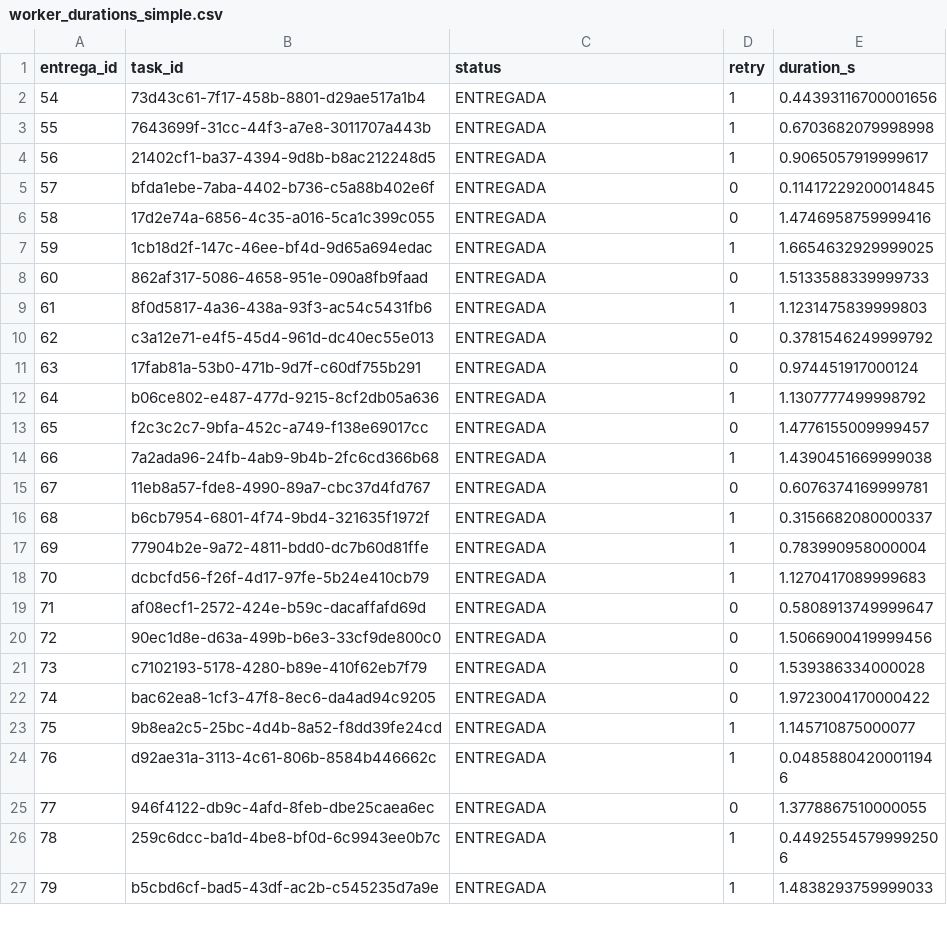
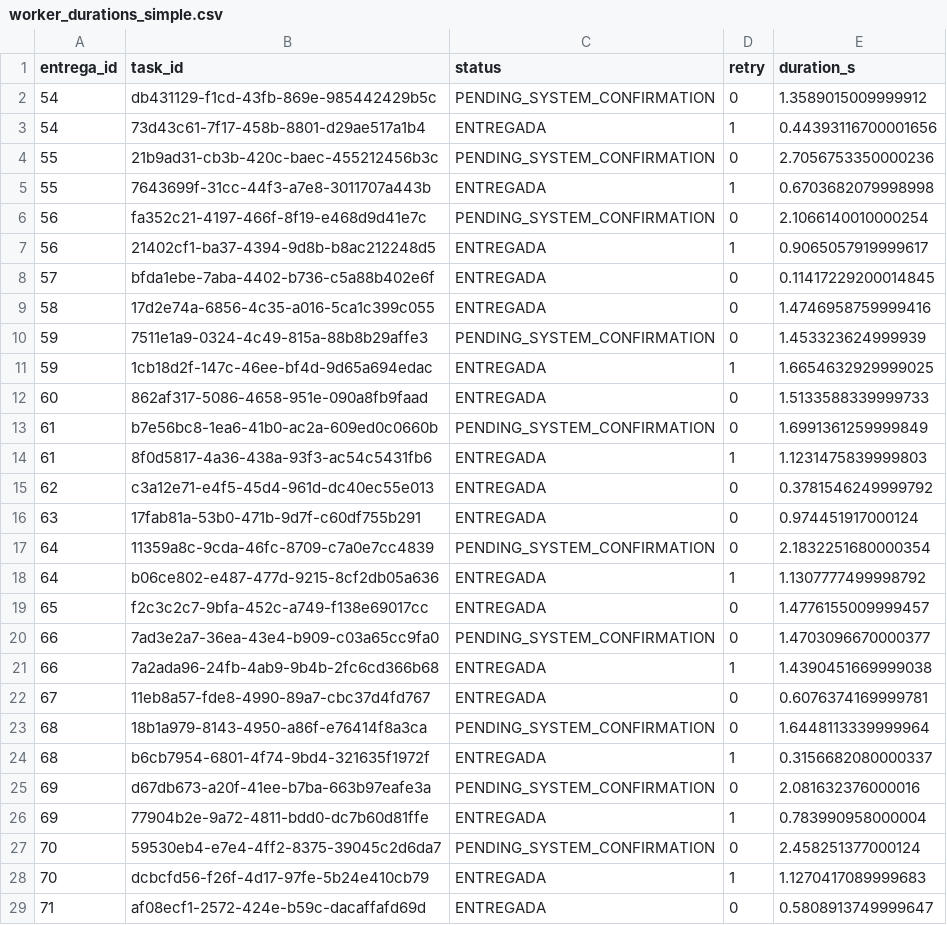
Before and after one commit to haroldVirguez/MISW4202, a CSV file: analysis/worker_durations_simple.csv, drawn as a sheet; only a part is shown; the shorter side is filled out with more unchanged rows; the diff covers the shown part only.

Commit message:
Fix pandas DataFrame

```diff
--- a/analysis/worker_durations_simple.csv
+++ b/analysis/worker_durations_simple.csv
@@ -1,4 +1,7 @@
 entrega_id,task_id,status,retry,duration_s
+54,db431129-f1cd-43fb-869e-985442429b5c,PENDING_SYSTEM_CONFIRMATION,0,1.3589015009999912
 54,73d43c61-7f17-458b-8801-d29ae517a1b4,ENTREGADA,1,0.44393116700001656
+55,21b9ad31-cb3b-420c-baec-455212456b3c,PENDING_SYSTEM_CONFIRMATION,0,2.7056753350000236
 55,7643699f-31cc-44f3-a7e8-3011707a443b,ENTREGADA,1,0.6703682079998998
+56,fa352c21-4197-466f-8f19-e468d9d41e7c,PENDING_SYSTEM_CONFIRMATION,0,2.1066140010000254
 56,21402cf1-ba37-4394-9d8b-b8ac212248d5,ENTREGADA,1,0.9065057919999617
@@ -6,4 +9,6 @@ entrega_id,task_id,status,retry,duration_s
 58,17d2e74a-6856-4c35-a016-5ca1c399c055,ENTREGADA,0,1.4746958759999416
+59,7511e1a9-0324-4c49-815a-88b8b29affe3,PENDING_SYSTEM_CONFIRMATION,0,1.453323624999939
 59,1cb18d2f-147c-46ee-bf4d-9d65a694edac,ENTREGADA,1,1.6654632929999025
 60,862af317-5086-4658-951e-090a8fb9faad,ENTREGADA,0,1.5133588339999733
+61,b7e56bc8-1ea6-41b0-ac2a-609ed0c0660b,PENDING_SYSTEM_CONFIRMATION,0,1.6991361259999849
 61,8f0d5817-4a36-438a-93f3-ac54c5431fb6,ENTREGADA,1,1.1231475839999803
@@ -11,8 +16,13 @@ entrega_id,task_id,status,retry,duration_s
 63,17fab81a-53b0-471b-9d7f-c60df755b291,ENTREGADA,0,0.974451917000124
+64,11359a8c-9cda-46fc-8709-c7a0e7cc4839,PENDING_SYSTEM_CONFIRMATION,0,2.1832251680000354
 64,b06ce802-e487-477d-9215-8cf2db05a636,ENTREGADA,1,1.1307777499998792
 65,f2c3c2c7-9bfa-452c-a749-f138e69017cc,ENTREGADA,0,1.4776155009999457
+66,7ad3e2a7-36ea-43e4-b909-c03a65cc9fa0,PENDING_SYSTEM_CONFIRMATION,0,1.4703096670000377
 66,7a2ada96-24fb-4ab9-9b4b-2fc6cd366b68,ENTREGADA,1,1.4390451669999038
 67,11eb8a57-fde8-4990-89a7-cbc37d4fd767,ENTREGADA,0,0.6076374169999781
+68,18b1a979-8143-4950-a86f-e76414f8a3ca,PENDING_SYSTEM_CONFIRMATION,0,1.6448113339999964
 68,b6cb7954-6801-4f74-9bd4-321635f1972f,ENTREGADA,1,0.3156682080000337
+69,d67db673-a20f-41ee-b7ba-663b97eafe3a,PENDING_SYSTEM_CONFIRMATION,0,2.081632376000016
 69,77904b2e-9a72-4811-bdd0-dc7b60d81ffe,ENTREGADA,1,0.783990958000004
+70,59530eb4-e7e4-4ff2-8375-39045c2d6da7,PENDING_SYSTEM_CONFIRMATION,0,2.458251377000124
 70,dcbcfd56-f26f-4d17-97fe-5b24e410cb79,ENTREGADA,1,1.1270417089999683
```
Also changed, not shown: 12 added rows elsewhere in this file, 1 other file.
